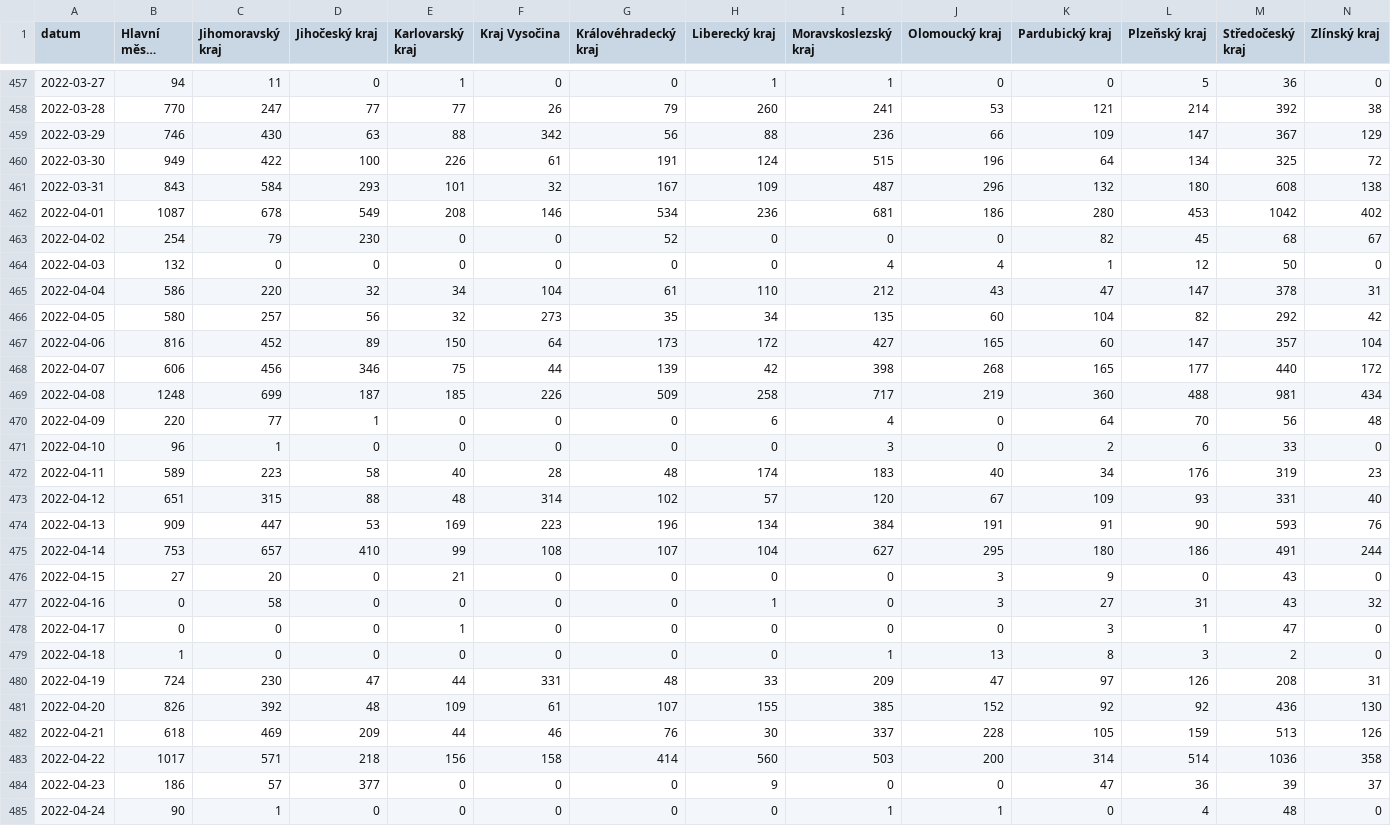
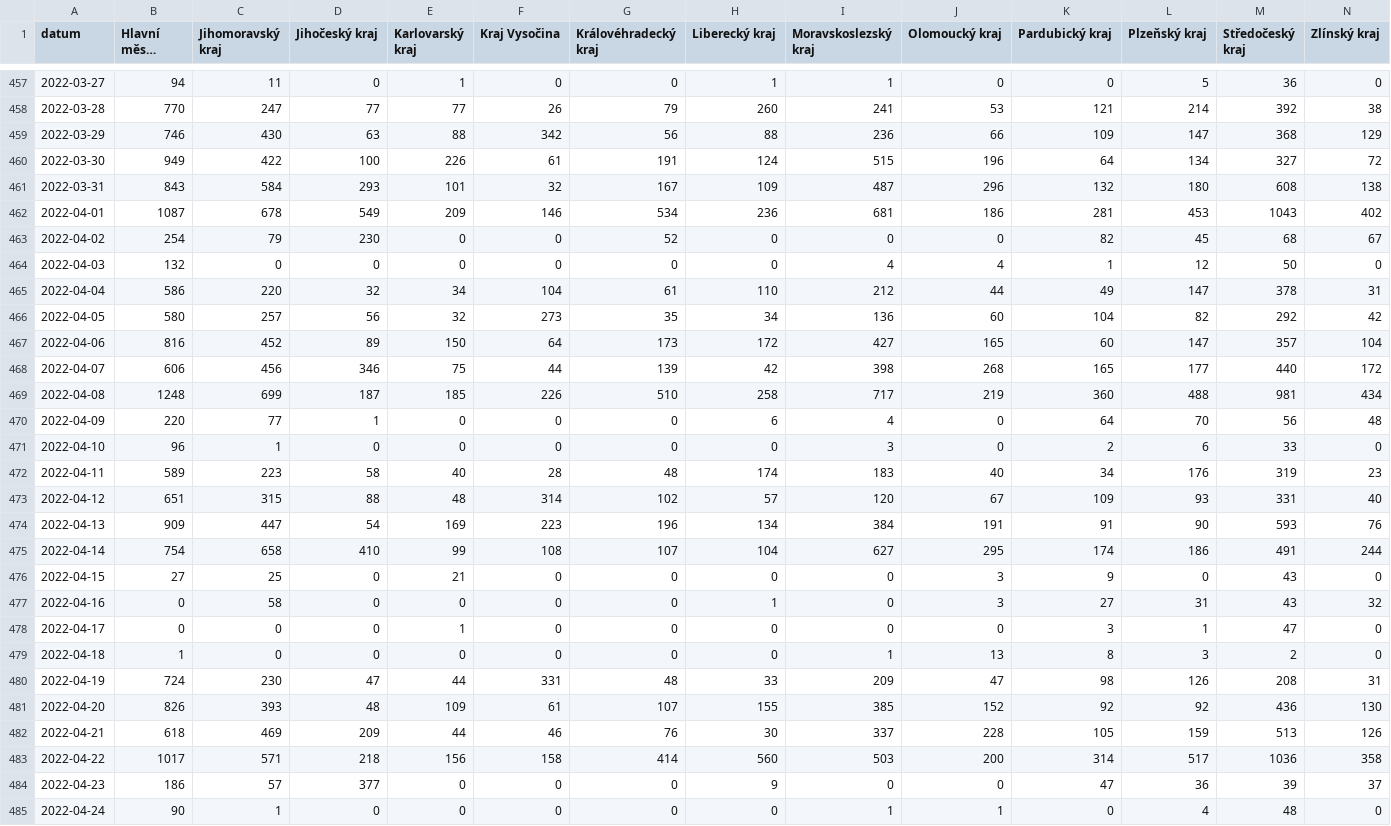
Before and after one commit to vykend/COVID19-Vaccination-Czechia, a CSV file: by_date_and_region.csv, drawn as a sheet; only a part is shown, gaps mark what is left out; long unchanged cells end in …; the diff covers the shown part only; the diff names each change by its address in the sheet, - before the commit and + after, or states it on an @@ line.

```diff
--- a/by_date_and_region.csv
+++ b/by_date_and_region.csv
-M459 (Středočeský kraj): 367
+M459 (Středočeský kraj): 368
-M460 (Středočeský kraj): 325
+M460 (Středočeský kraj): 327
-E462 (Karlovarský kraj): 208
+E462 (Karlovarský kraj): 209
-K462 (Pardubický kraj): 280
+K462 (Pardubický kraj): 281
-M462 (Středočeský kraj): 1042
+M462 (Středočeský kraj): 1043
-J465 (Olomoucký kraj): 43
+J465 (Olomoucký kraj): 44
-K465 (Pardubický kraj): 47
+K465 (Pardubický kraj): 49
-I466 (Moravskoslezský kraj): 135
+I466 (Moravskoslezský kraj): 136
-G469 (Královéhradecký kraj): 509
+G469 (Královéhradecký kraj): 510
-D474 (Jihočeský kraj): 53
+D474 (Jihočeský kraj): 54
-B475 (Hlavní město Praha): 753
+B475 (Hlavní město Praha): 754
-C475 (Jihomoravský kraj): 657
+C475 (Jihomoravský kraj): 658
-K475 (Pardubický kraj): 180
+K475 (Pardubický kraj): 174
-C476 (Jihomoravský kraj): 20
+C476 (Jihomoravský kraj): 25
-K480 (Pardubický kraj): 97
+K480 (Pardubický kraj): 98
-C481 (Jihomoravský kraj): 392
+C481 (Jihomoravský kraj): 393
-L483 (Plzeňský kraj): 514
+L483 (Plzeňský kraj): 517
```
Also changed, not shown: 1 added row and 156 edited cells elsewhere in this file, aggregation.csv, by_manufacturer.csv, 1 other file.
